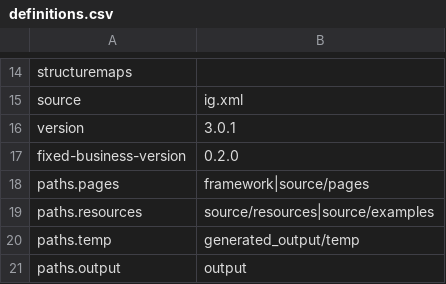
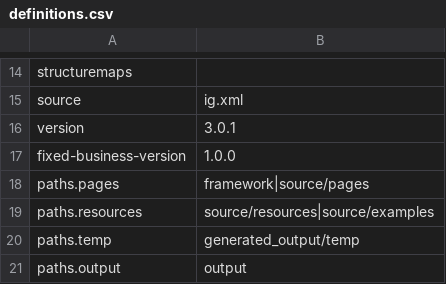
Before and after one commit to HL7/davinci-deqm, a CSV file: definitions.csv, drawn as a sheet; only a part is shown, gaps mark what is left out.

```diff
--- a/definitions.csv
+++ b/definitions.csv
@@ -16,3 +16,3 @@ source,ig.xml
 version,3.0.1
-fixed-business-version,0.2.0
+fixed-business-version,1.0.0
 paths.pages,framework|source/pages
```
Also changed, not shown: 17 other files.
